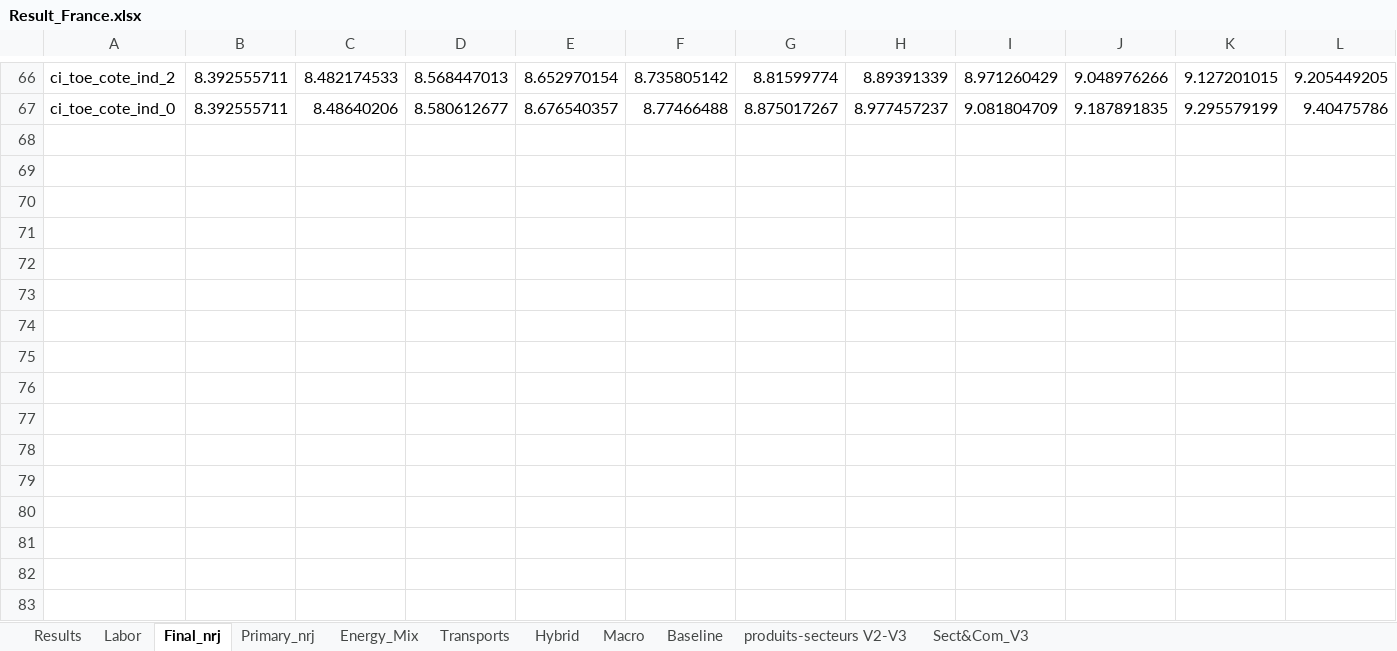
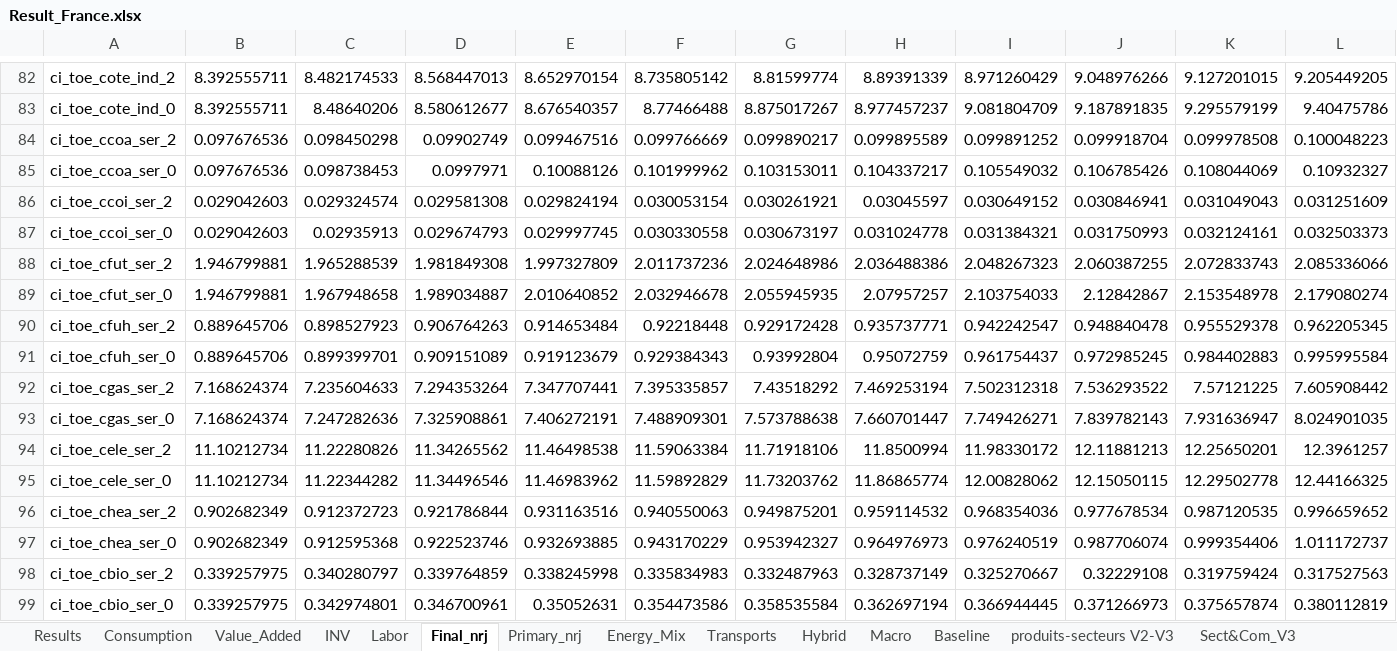
Before and after one commit to ThreeME-org/ThreeME_V3-open, an Excel workbook: results/Result_France.xlsx, sheet Final_nrj, drawn as a sheet; only a part is shown, gaps mark what is left out; values as stored, in another font and other column widths than the file's, no borders; rows hold the shown columns only; the diff covers the shown part only; the diff names each change by its address in the sheet, - before the commit and + after, or states it on an @@ line.

Commit message:
ajouts template Value_added INV consumption

```diff
--- a/results/Result_France.xlsx (sheet Final_nrj)
+++ b/results/Result_France.xlsx (sheet Final_nrj)
+sheet tab: Consumption
+sheet tab: Value_Added
+sheet tab: INV
+row 84: ci_toe_ccoa_ser_2 | 0.097676536 | 0.098450298 | 0.09902749 | 0.099467516 | 0.099766669 | 0.099890217 | 0.099895589 | 0.099891252 | 0.099918704 | 0.099978508 | 0.100048223
+row 85: ci_toe_ccoa_ser_0 | 0.097676536 | 0.098738453 | 0.0997971 | 0.10088126 | 0.101999962 | 0.103153011 | 0.104337217 | 0.105549032 | 0.106785426 | 0.108044069 | 0.10932327
+row 86: ci_toe_ccoi_ser_2 | 0.029042603 | 0.029324574 | 0.029581308 | 0.029824194 | 0.030053154 | 0.030261921 | 0.03045597 | 0.030649152 | 0.030846941 | 0.031049043 | 0.031251609
+row 87: ci_toe_ccoi_ser_0 | 0.029042603 | 0.02935913 | 0.029674793 | 0.029997745 | 0.030330558 | 0.030673197 | 0.031024778 | 0.031384321 | 0.031750993 | 0.032124161 | 0.032503373
+row 88: ci_toe_cfut_ser_2 | 1.946799881 | 1.965288539 | 1.981849308 | 1.997327809 | 2.011737236 | 2.024648986 | 2.036488386 | 2.048267323 | 2.060387255 | 2.072833743 | 2.085336066
+row 89: ci_toe_cfut_ser_0 | 1.946799881 | 1.967948658 | 1.989034887 | 2.010640852 | 2.032946678 | 2.055945935 | 2.07957257 | 2.103754033 | 2.12842867 | 2.153548978 | 2.179080274
+row 90: ci_toe_cfuh_ser_2 | 0.889645706 | 0.898527923 | 0.906764263 | 0.914653484 | 0.92218448 | 0.929172428 | 0.935737771 | 0.942242547 | 0.948840478 | 0.955529378 | 0.962205345
+row 91: ci_toe_cfuh_ser_0 | 0.889645706 | 0.899399701 | 0.909151089 | 0.919123679 | 0.929384343 | 0.93992804 | 0.95072759 | 0.961754437 | 0.972985245 | 0.984402883 | 0.995995584
+row 92: ci_toe_cgas_ser_2 | 7.168624374 | 7.235604633 | 7.294353264 | 7.347707441 | 7.395335857 | 7.43518292 | 7.469253194 | 7.502312318 | 7.536293522 | 7.57121225 | 7.605908442
+row 93: ci_toe_cgas_ser_0 | 7.168624374 | 7.247282636 | 7.325908861 | 7.406272191 | 7.488909301 | 7.573788638 | 7.660701447 | 7.749426271 | 7.839782143 | 7.931636947 | 8.024901035
+row 94: ci_toe_cele_ser_2 | 11.10212734 | 11.22280826 | 11.34265562 | 11.46498538 | 11.59063384 | 11.71918106 | 11.8500994 | 11.98330172 | 12.11881213 | 12.25650201 | 12.3961257
+row 95: ci_toe_cele_ser_0 | 11.10212734 | 11.22344282 | 11.34496546 | 11.46983962 | 11.59892829 | 11.73203762 | 11.86865774 | 12.00828062 | 12.15050115 | 12.29502778 | 12.44166325
+row 96: ci_toe_chea_ser_2 | 0.902682349 | 0.912372723 | 0.921786844 | 0.931163516 | 0.940550063 | 0.949875201 | 0.959114532 | 0.968354036 | 0.977678534 | 0.987120535 | 0.996659652
+row 97: ci_toe_chea_ser_0 | 0.902682349 | 0.912595368 | 0.922523746 | 0.932693885 | 0.943170229 | 0.953942327 | 0.964976973 | 0.976240519 | 0.987706074 | 0.999354406 | 1.011172737
+row 98: ci_toe_cbio_ser_2 | 0.339257975 | 0.340280797 | 0.339764859 | 0.338245998 | 0.335834983 | 0.332487963 | 0.328737149 | 0.325270667 | 0.32229108 | 0.319759424 | 0.317527563
+row 99: ci_toe_cbio_ser_0 | 0.339257975 | 0.342974801 | 0.346700961 | 0.35052631 | 0.354473586 | 0.358535584 | 0.362697194 | 0.366944445 | 0.371266973 | 0.375657874 | 0.380112819
```
Also changed, not shown: 16 added rows and 8 moved rows elsewhere in this sheet, sheet Results, 8 other files.
